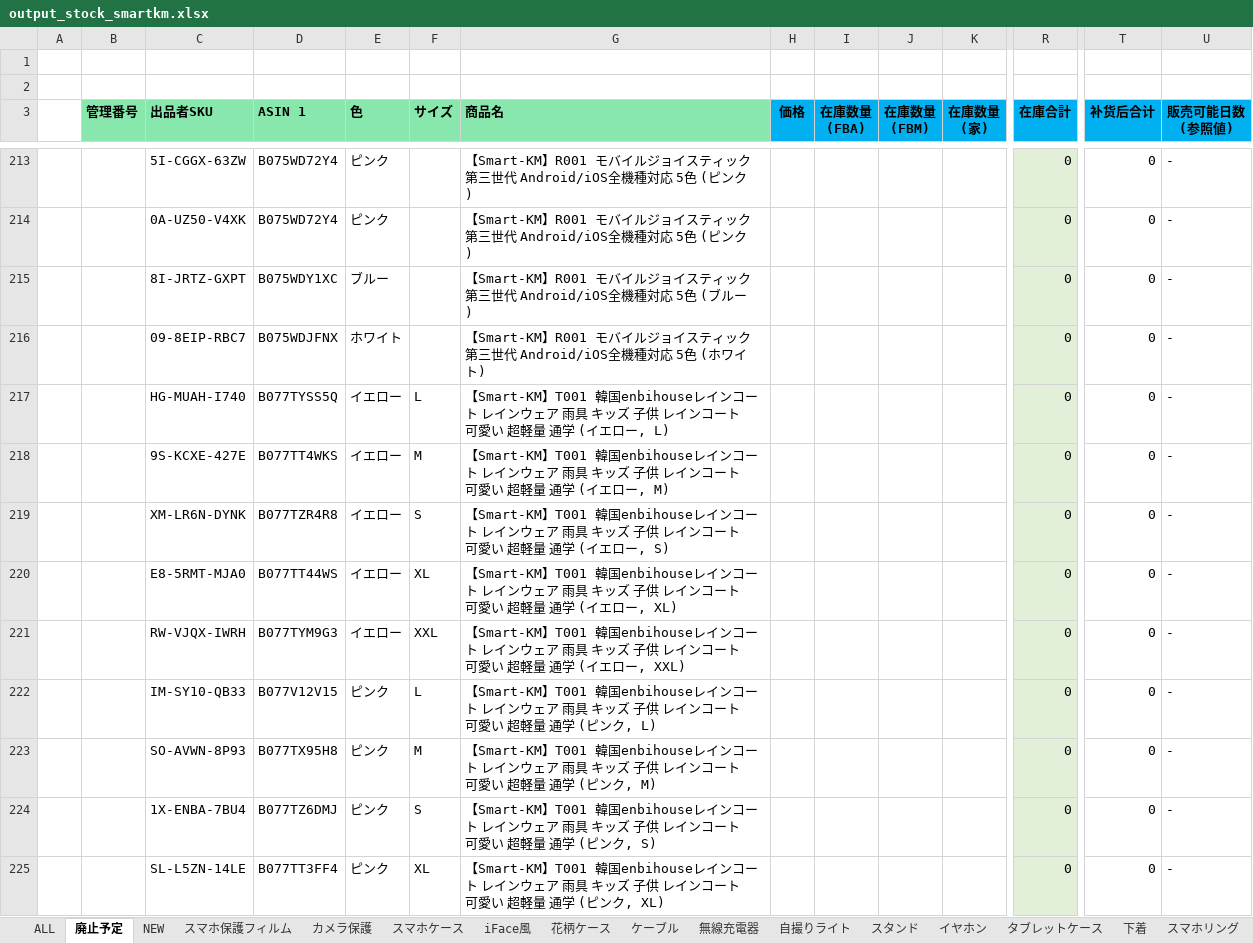
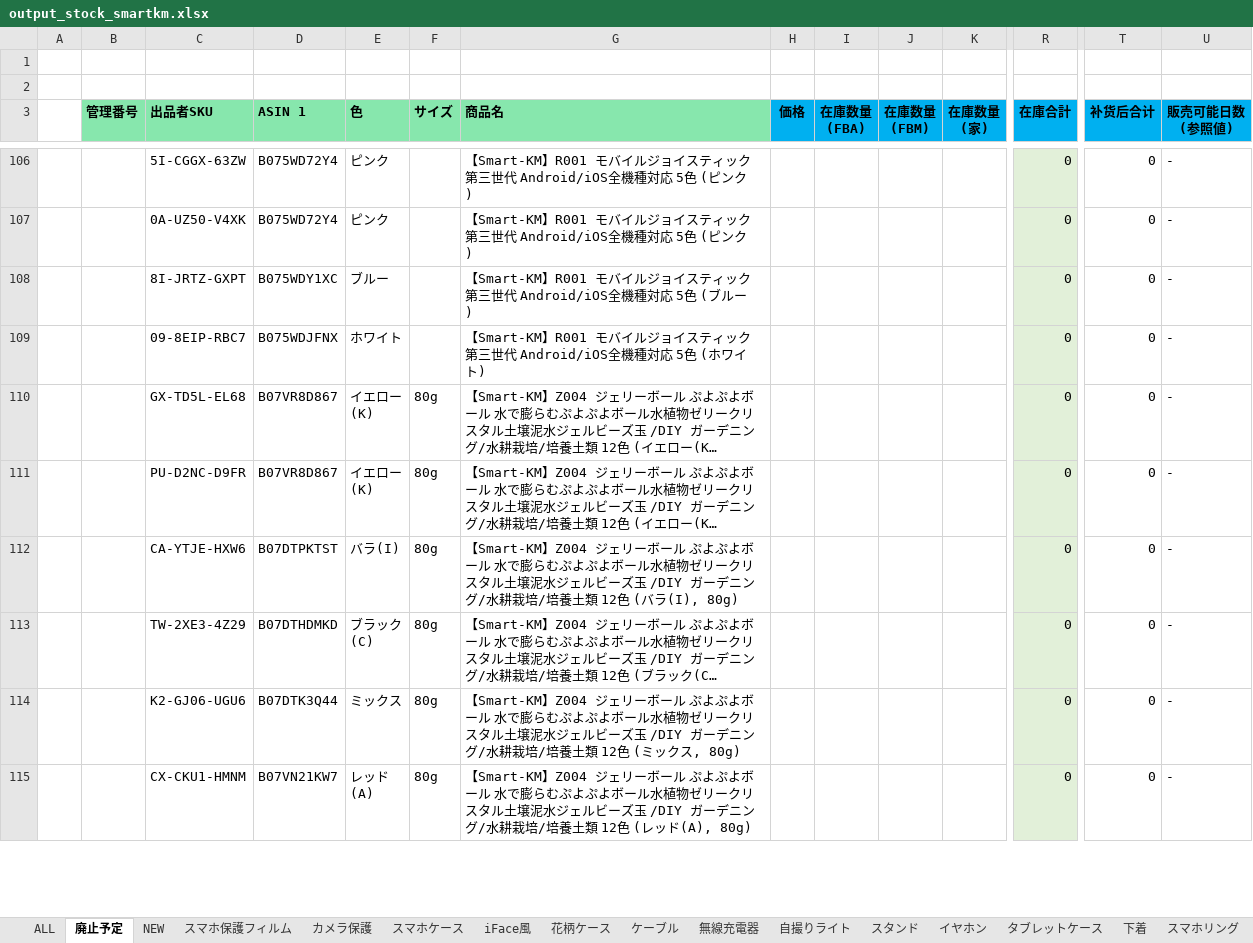
Before and after one commit to brussliu/smartinfo, an Excel workbook: WEB-INF/efw/storage/templates/output_stock_smartkm.xlsx, sheet 廃止予定, drawn as a sheet; only a part is shown, gaps mark what is left out; the shorter side is filled out with more unchanged rows; long unchanged cells end in …; values as stored, in another font and other column widths than the file's, no borders; conditional formats not drawn; rows hold the shown columns only; the diff covers the shown part only; the diff names each change by its address in the sheet, - before the commit and + after, or states it on an @@ line.

Commit message:
ssss
ssss

```diff
--- a/WEB-INF/efw/storage/templates/output_stock_smartkm.xlsx (sheet 廃止予定)
+++ b/WEB-INF/efw/storage/templates/output_stock_smartkm.xlsx (sheet 廃止予定)
-row 217:  |  | HG-MUAH-I740 | B077TYSS5Q | イエロー | L | 【Smart-KM】T001 韓国enbihouseレインコート レインウェア 雨具 キッズ 子供 レインコート 可愛い 超軽量 通学 (イエロー, L) |  |  |  |  | 0 | 0 | -
-row 218:  |  | 9S-KCXE-427E | B077TT4WKS | イエロー | M | 【Smart-KM】T001 韓国enbihouseレインコート レインウェア 雨具 キッズ 子供 レインコート 可愛い 超軽量 通学 (イエロー, M) |  |  |  |  | 0 | 0 | -
-row 219:  |  | XM-LR6N-DYNK | B077TZR4R8 | イエロー | S | 【Smart-KM】T001 韓国enbihouseレインコート レインウェア 雨具 キッズ 子供 レインコート 可愛い 超軽量 通学 (イエロー, S) |  |  |  |  | 0 | 0 | -
-row 220:  |  | E8-5RMT-MJA0 | B077TT44WS | イエロー | XL | 【Smart-KM】T001 韓国enbihouseレインコート レインウェア 雨具 キッズ 子供 レインコート 可愛い 超軽量 通学 (イエロー, XL) |  |  |  |  | 0 | 0 | -
-row 221:  |  | RW-VJQX-IWRH | B077TYM9G3 | イエロー | XXL | 【Smart-KM】T001 韓国enbihouseレインコート レインウェア 雨具 キッズ 子供 レインコート 可愛い 超軽量 通学 (イエロー, XXL) |  |  |  |  | 0 | 0 | -
-row 222:  |  | IM-SY10-QB33 | B077V12V15 | ピンク | L | 【Smart-KM】T001 韓国enbihouseレインコート レインウェア 雨具 キッズ 子供 レインコート 可愛い 超軽量 通学 (ピンク, L) |  |  |  |  | 0 | 0 | -
-row 223:  |  | SO-AVWN-8P93 | B077TX95H8 | ピンク | M | 【Smart-KM】T001 韓国enbihouseレインコート レインウェア 雨具 キッズ 子供 レインコート 可愛い 超軽量 通学 (ピンク, M) |  |  |  |  | 0 | 0 | -
-row 224:  |  | 1X-ENBA-7BU4 | B077TZ6DMJ | ピンク | S | 【Smart-KM】T001 韓国enbihouseレインコート レインウェア 雨具 キッズ 子供 レインコート 可愛い 超軽量 通学 (ピンク, S) |  |  |  |  | 0 | 0 | -
-row 225:  |  | SL-L5ZN-14LE | B077TT3FF4 | ピンク | XL | 【Smart-KM】T001 韓国enbihouseレインコート レインウェア 雨具 キッズ 子供 レインコート 可愛い 超軽量 通学 (ピンク, XL) |  |  |  |  | 0 | 0 | -
```
Also changed, not shown: 167 removed rows elsewhere in this sheet, sheet スマホケース, sheet カメラ保護, sheet 下着, formulas that keep their value.
